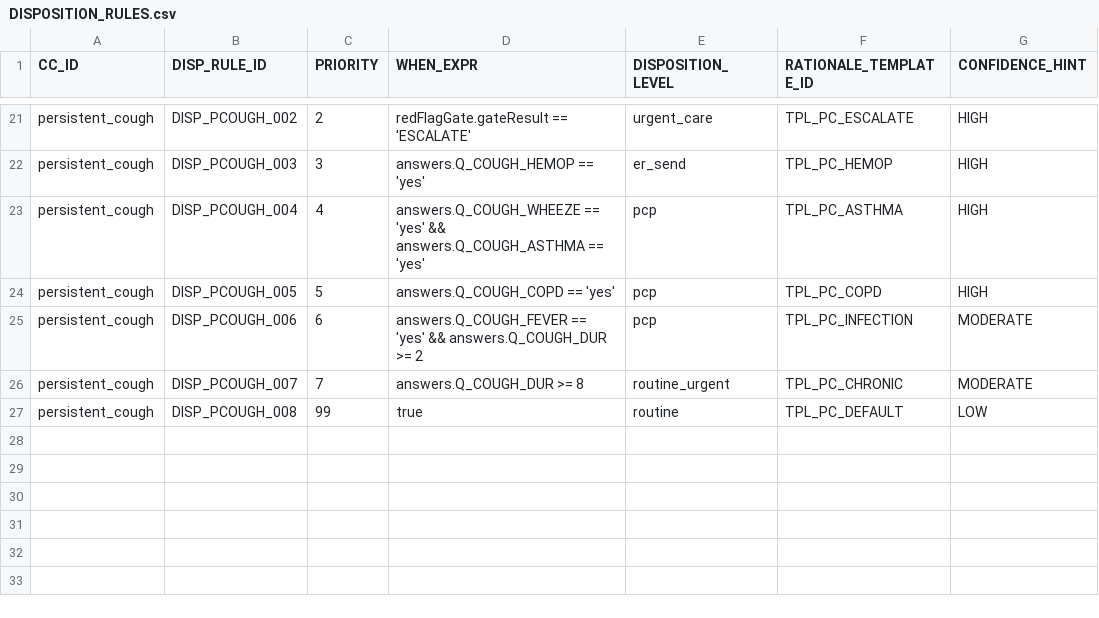
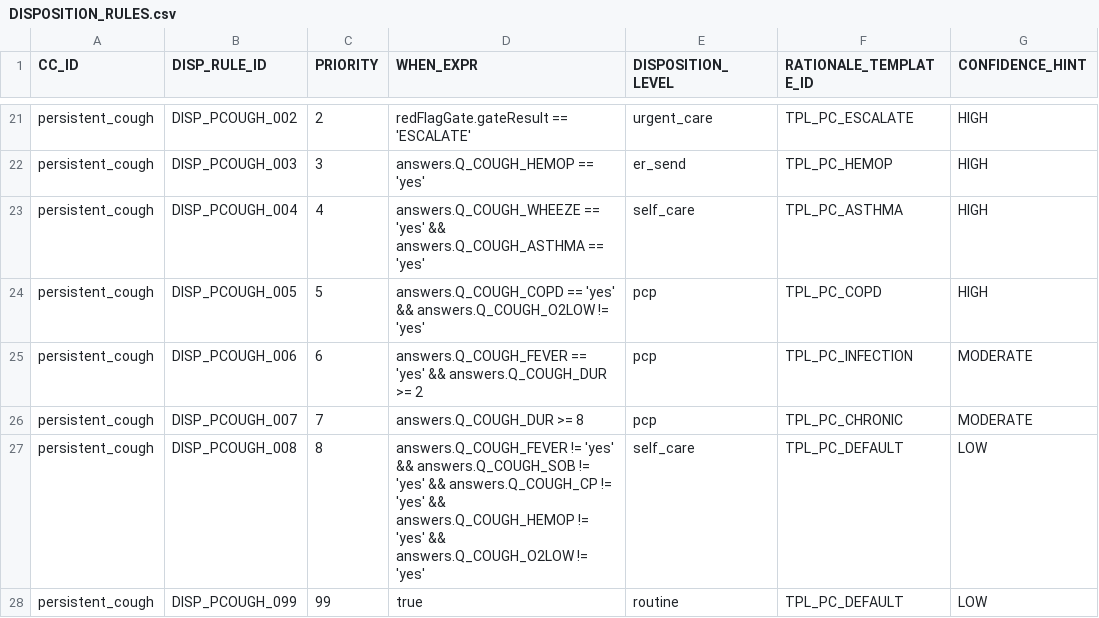
Before and after one commit to edale2015/Auralyn, a CSV file: server/data/csv/DISPOSITION_RULES.csv, drawn as a sheet; only a part is shown, gaps mark what is left out.

```diff
--- a/server/data/csv/DISPOSITION_RULES.csv
+++ b/server/data/csv/DISPOSITION_RULES.csv
@@ -22,6 +22,7 @@ persistent_cough,DISP_PCOUGH_002,2,"redFlagGate.gateResult == 'ESCALATE'",urgent
 persistent_cough,DISP_PCOUGH_003,3,"answers.Q_COUGH_HEMOP == 'yes'",er_send,TPL_PC_HEMOP,HIGH
-persistent_cough,DISP_PCOUGH_004,4,"answers.Q_COUGH_WHEEZE == 'yes' && answers.Q_COUGH_ASTHMA == 'yes'",pcp,TPL_PC_ASTHMA,HIGH
-persistent_cough,DISP_PCOUGH_005,5,"answers.Q_COUGH_COPD == 'yes'",pcp,TPL_PC_COPD,HIGH
+persistent_cough,DISP_PCOUGH_004,4,"answers.Q_COUGH_WHEEZE == 'yes' && answers.Q_COUGH_ASTHMA == 'yes'",self_care,TPL_PC_ASTHMA,HIGH
+persistent_cough,DISP_PCOUGH_005,5,"answers.Q_COUGH_COPD == 'yes' && answers.Q_COUGH_O2LOW != 'yes'",pcp,TPL_PC_COPD,HIGH
 persistent_cough,DISP_PCOUGH_006,6,"answers.Q_COUGH_FEVER == 'yes' && answers.Q_COUGH_DUR >= 2",pcp,TPL_PC_INFECTION,MODERATE
-persistent_cough,DISP_PCOUGH_007,7,"answers.Q_COUGH_DUR >= 8",routine_urgent,TPL_PC_CHRONIC,MODERATE
-persistent_cough,DISP_PCOUGH_008,99,true,routine,TPL_PC_DEFAULT,LOW
+persistent_cough,DISP_PCOUGH_007,7,"answers.Q_COUGH_DUR >= 8",pcp,TPL_PC_CHRONIC,MODERATE
+persistent_cough,DISP_PCOUGH_008,8,"answers.Q_COUGH_FEVER != 'yes' && answers.Q_COUGH_SOB != 'yes' && answers.Q_COUGH_CP != 'yes' && answers.Q_COUGH_HEMOP != 'yes' && answers.Q_COUGH_O2LOW != 'yes'",self_care,TPL_PC_DEFAULT,LOW
+persistent_cough,DISP_PCOUGH_099,99,true,routine,TPL_PC_DEFAULT,LOW
```
Also changed, not shown: 21 other files.
